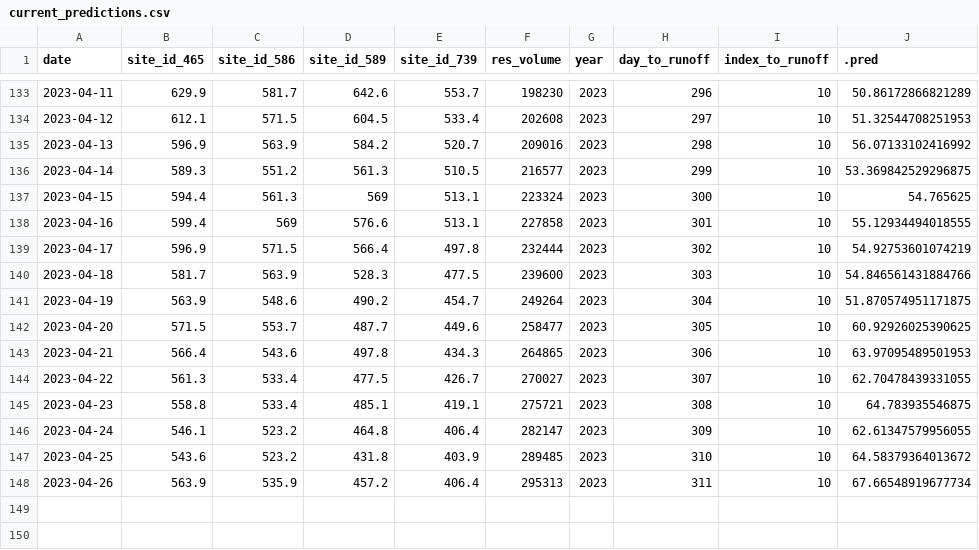
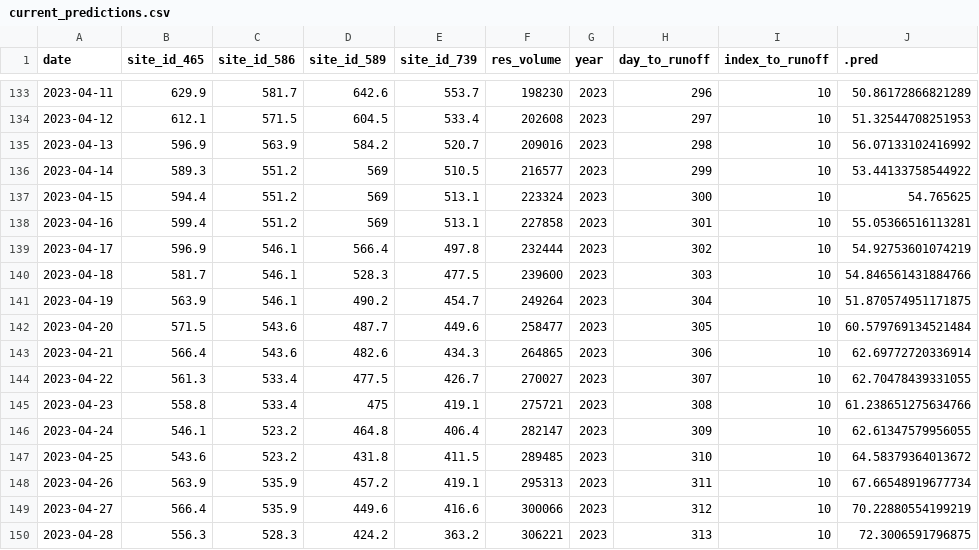
Before and after one commit to mschmidty/dolores_flow_predict, a CSV file: output/current_predictions.csv, drawn as a sheet; only a part is shown, gaps mark what is left out.

```diff
--- a/output/current_predictions.csv
+++ b/output/current_predictions.csv
@@ -135,14 +135,16 @@ date,site_id_465,site_id_586,site_id_589,site_id_739,res_volume,year,day_to_runo
 2023-04-13,596.9,563.9,584.2,520.7,209016,2023,298,10,56.07133102416992
-2023-04-14,589.3,551.2,561.3,510.5,216577,2023,299,10,53.369842529296875
-2023-04-15,594.4,561.3,569,513.1,223324,2023,300,10,54.765625
-2023-04-16,599.4,569,576.6,513.1,227858,2023,301,10,55.12934494018555
-2023-04-17,596.9,571.5,566.4,497.8,232444,2023,302,10,54.92753601074219
-2023-04-18,581.7,563.9,528.3,477.5,239600,2023,303,10,54.846561431884766
-2023-04-19,563.9,548.6,490.2,454.7,249264,2023,304,10,51.870574951171875
-2023-04-20,571.5,553.7,487.7,449.6,258477,2023,305,10,60.92926025390625
-2023-04-21,566.4,543.6,497.8,434.3,264865,2023,306,10,63.97095489501953
+2023-04-14,589.3,551.2,569,510.5,216577,2023,299,10,53.44133758544922
+2023-04-15,594.4,551.2,569,513.1,223324,2023,300,10,54.765625
+2023-04-16,599.4,551.2,569,513.1,227858,2023,301,10,55.05366516113281
+2023-04-17,596.9,546.1,566.4,497.8,232444,2023,302,10,54.92753601074219
+2023-04-18,581.7,546.1,528.3,477.5,239600,2023,303,10,54.846561431884766
+2023-04-19,563.9,546.1,490.2,454.7,249264,2023,304,10,51.870574951171875
+2023-04-20,571.5,543.6,487.7,449.6,258477,2023,305,10,60.579769134521484
+2023-04-21,566.4,543.6,482.6,434.3,264865,2023,306,10,62.69772720336914
 2023-04-22,561.3,533.4,477.5,426.7,270027,2023,307,10,62.70478439331055
-2023-04-23,558.8,533.4,485.1,419.1,275721,2023,308,10,64.783935546875
+2023-04-23,558.8,533.4,475,419.1,275721,2023,308,10,61.238651275634766
 2023-04-24,546.1,523.2,464.8,406.4,282147,2023,309,10,62.61347579956055
-2023-04-25,543.6,523.2,431.8,403.9,289485,2023,310,10,64.58379364013672
-2023-04-26,563.9,535.9,457.2,406.4,295313,2023,311,10,67.66548919677734
+2023-04-25,543.6,523.2,431.8,411.5,289485,2023,310,10,64.58379364013672
+2023-04-26,563.9,535.9,457.2,419.1,295313,2023,311,10,67.66548919677734
+2023-04-27,566.4,535.9,449.6,416.6,300066,2023,312,10,70.22880554199219
+2023-04-28,556.3,528.3,424.2,363.2,306221,2023,313,10,72.3006591796875
```
Also changed, not shown: 1 other file.
